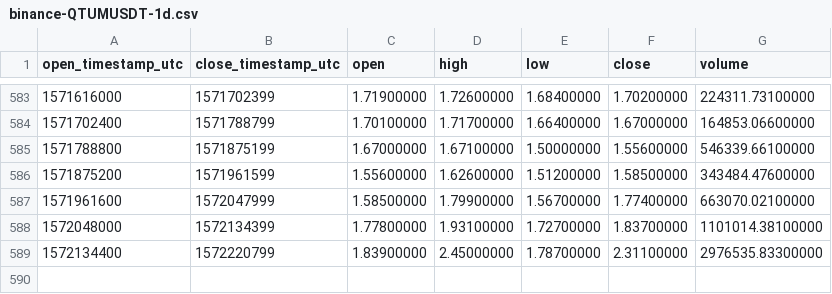
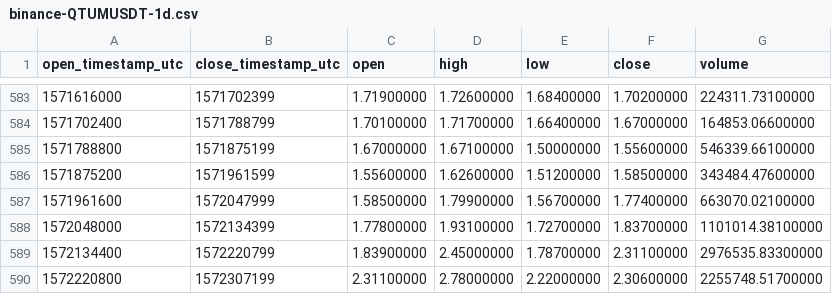
Before and after one commit to cryptobigbro/binance-QTUMUSDT, a CSV file: binance-QTUMUSDT-1d.csv, drawn as a sheet; only a part is shown, gaps mark what is left out.

Commit message:
Update OHLCV data.

```diff
--- a/binance-QTUMUSDT-1d.csv
+++ b/binance-QTUMUSDT-1d.csv
@@ -589 +589,2 @@ open_timestamp_utc,close_timestamp_utc,open,high,low,close,volume
 1572134400,1572220799,1.83900000,2.45000000,1.78700000,2.31100000,2976535.83300000
+1572220800,1572307199,2.31100000,2.78000000,2.22000000,2.30600000,2255748.51700000
```
Also changed, not shown: 1 other file.
